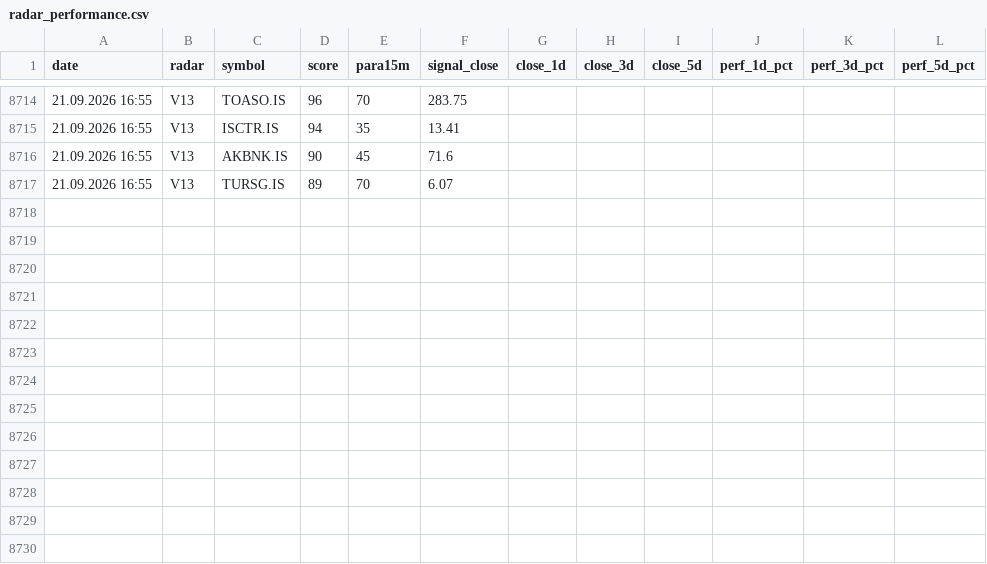
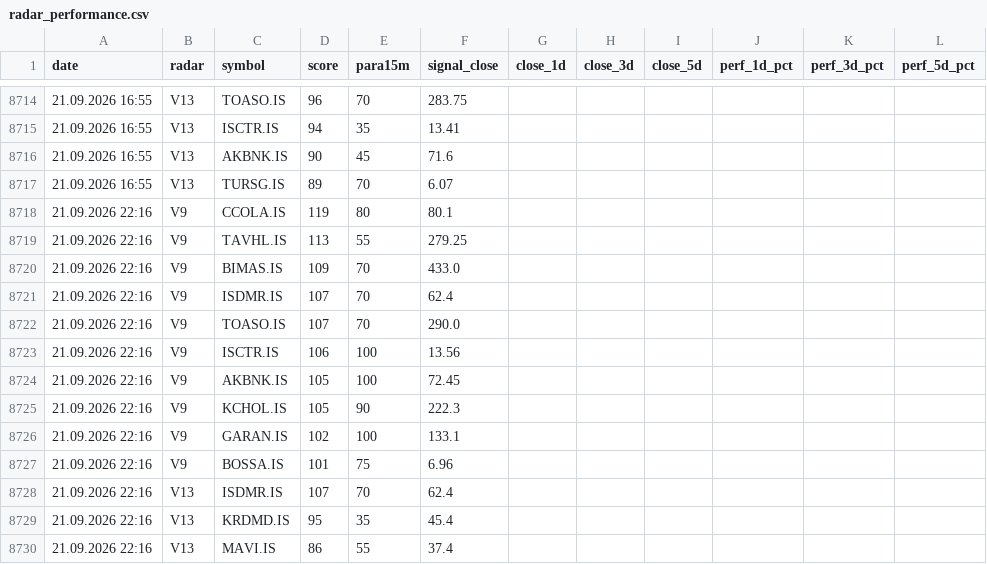
Before and after one commit to gokhan-bist-radar/gokhan-bist-radar, a CSV file: radar_performance.csv, drawn as a sheet; only a part is shown, gaps mark what is left out; the diff names each change by its address in the sheet, - before the commit and + after, or states it on an @@ line.

```diff
--- a/radar_performance.csv
+++ b/radar_performance.csv
+row 8718: 21.09.2026 22:16 | V9 | CCOLA.IS | 119 | 80 | 80.1
+row 8719: 21.09.2026 22:16 | V9 | TAVHL.IS | 113 | 55 | 279.25
+row 8720: 21.09.2026 22:16 | V9 | BIMAS.IS | 109 | 70 | 433.0
+row 8721: 21.09.2026 22:16 | V9 | ISDMR.IS | 107 | 70 | 62.4
+row 8722: 21.09.2026 22:16 | V9 | TOASO.IS | 107 | 70 | 290.0
+row 8723: 21.09.2026 22:16 | V9 | ISCTR.IS | 106 | 100 | 13.56
+row 8724: 21.09.2026 22:16 | V9 | AKBNK.IS | 105 | 100 | 72.45
+row 8725: 21.09.2026 22:16 | V9 | KCHOL.IS | 105 | 90 | 222.3
+row 8726: 21.09.2026 22:16 | V9 | GARAN.IS | 102 | 100 | 133.1
+row 8727: 21.09.2026 22:16 | V9 | BOSSA.IS | 101 | 75 | 6.96
+row 8728: 21.09.2026 22:16 | V13 | ISDMR.IS | 107 | 70 | 62.4
+row 8729: 21.09.2026 22:16 | V13 | KRDMD.IS | 95 | 35 | 45.4
+row 8730: 21.09.2026 22:16 | V13 | MAVI.IS | 86 | 55 | 37.4
```
Also changed, not shown: radar_memory.csv, radar_signals.csv.
